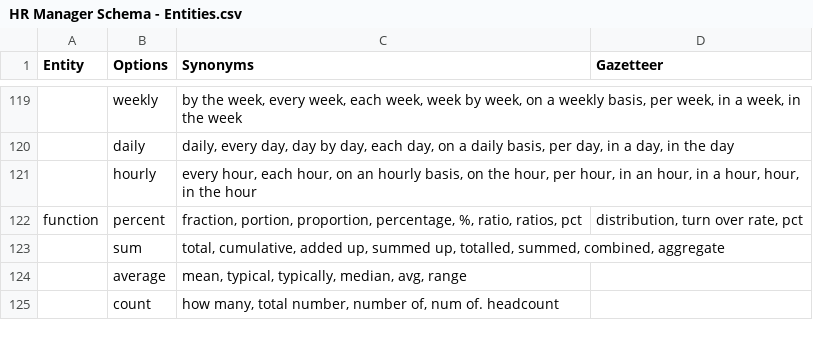
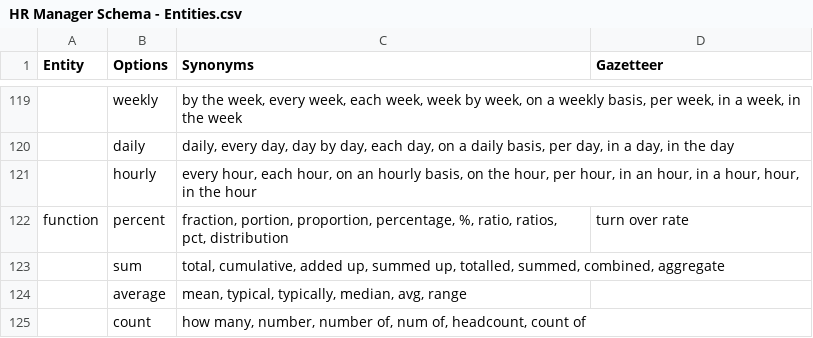
Before and after one commit to ritvikshrivastava/mindmeld-hr-blueprint, a CSV file: custom_scripts/HR Manager Schema - Entities.csv, drawn as a sheet; only a part is shown, gaps mark what is left out; the diff covers the shown part only; the diff names each change by its address in the sheet, - before the commit and + after, or states it on an @@ line.

```diff
--- a/custom_scripts/HR Manager Schema - Entities.csv
+++ b/custom_scripts/HR Manager Schema - Entities.csv
-C122 (Synonyms): …ratio, ratios, pct
+C122 (Synonyms): …ratio, ratios, pct, distribution
-D122 (Gazetteer): distribution, turn over rate, pct
+D122 (Gazetteer): turn over rate
-C125 (Synonyms): how many, total number, number of, num of. headcount
+C125 (Synonyms): how many, number, number of, num of, headcount, count of
```
Also changed, not shown: 11 edited cells elsewhere in this file, 30 other files.
